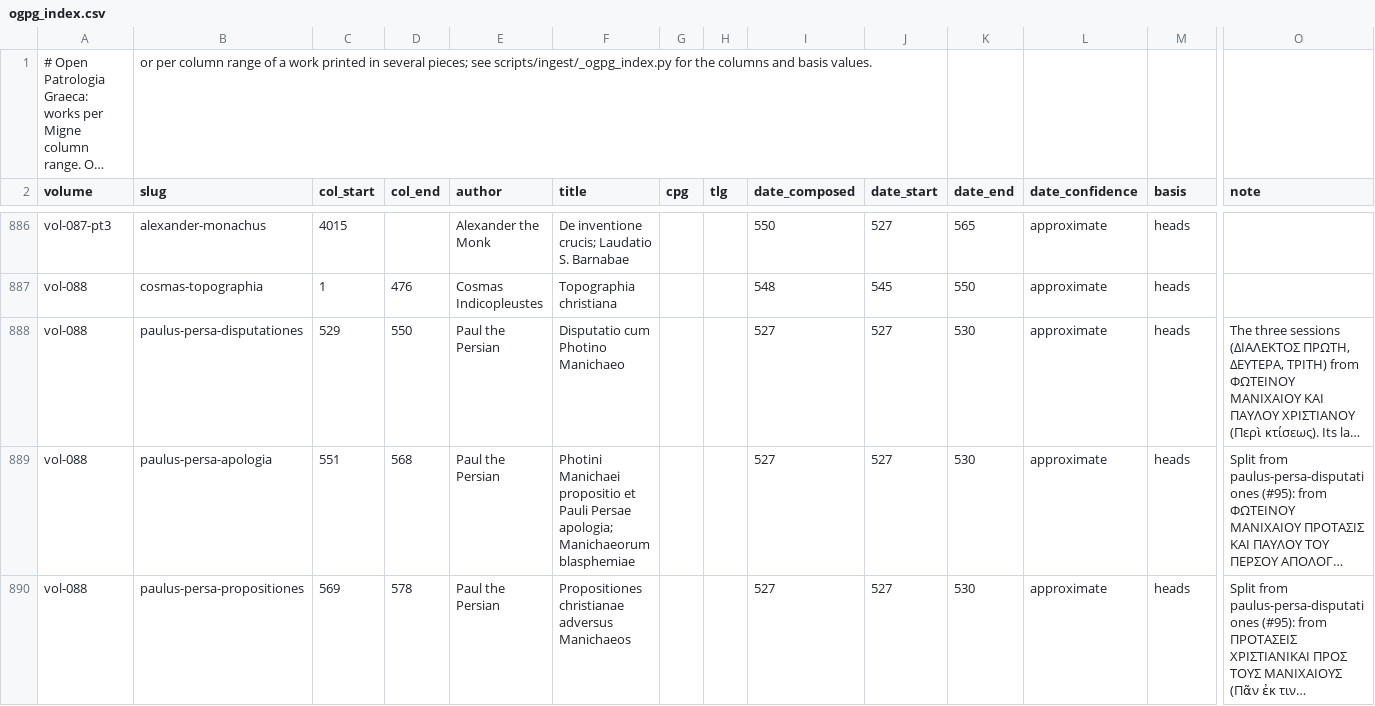
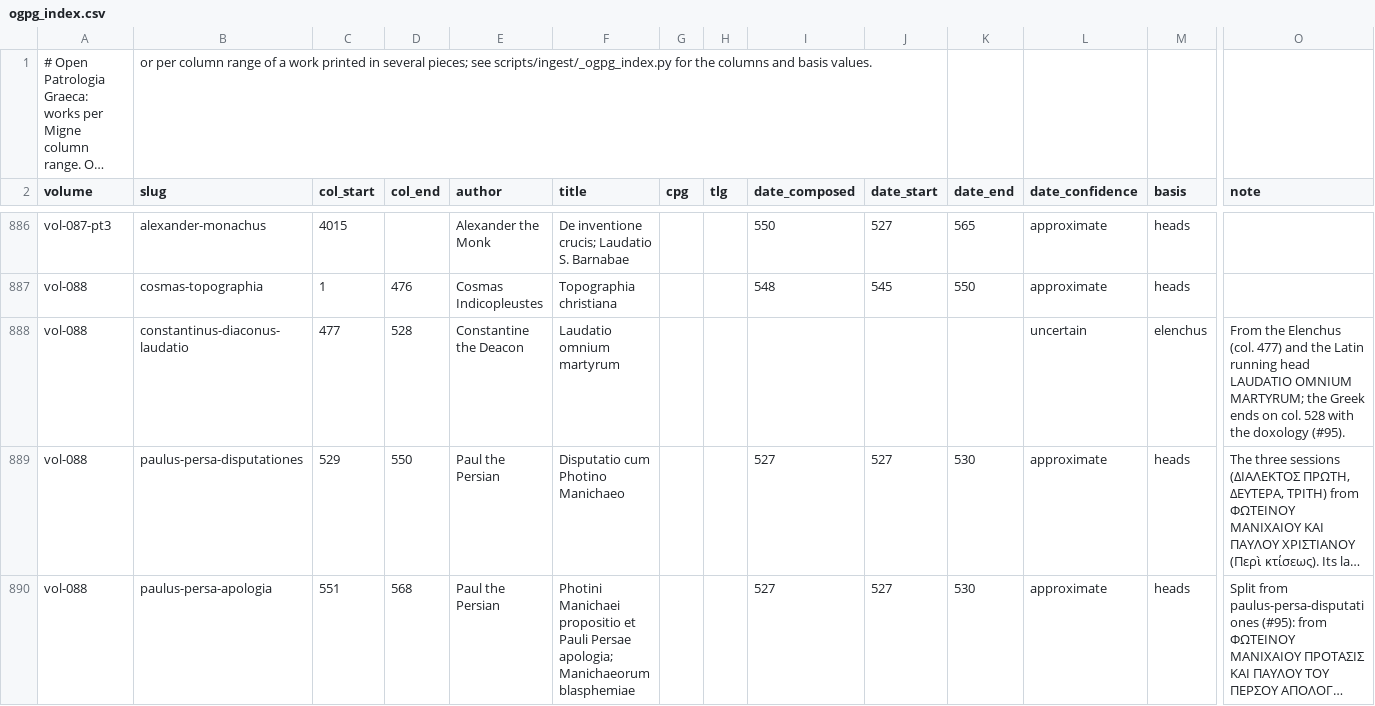
Before and after one commit to jaspax/patristica, a CSV file: scripts/ingest/data/ogpg_index.csv, drawn as a sheet; only a part is shown, gaps mark what is left out; the shorter side is filled out with more unchanged rows; long unchanged cells end in …; rows hold the shown columns only; the diff names each change by its address in the sheet, - before the commit and + after, or states it on an @@ line.

```diff
--- a/scripts/ingest/data/ogpg_index.csv
+++ b/scripts/ingest/data/ogpg_index.csv
+row 888: vol-088 | constantinus-diaconus-laudatio | 477 | 528 | Constantine the Deacon | Laudatio omnium martyrum |  |  |  |  |  | uncertain | elenchus | From the Elenchus (col. 477) and the Latin running head LAUDATIO OMNIUM MARTYRUM; the Greek ends on col. 528 with the doxology (#95).
```
Also changed, not shown: patristica/data/authors.csv.
